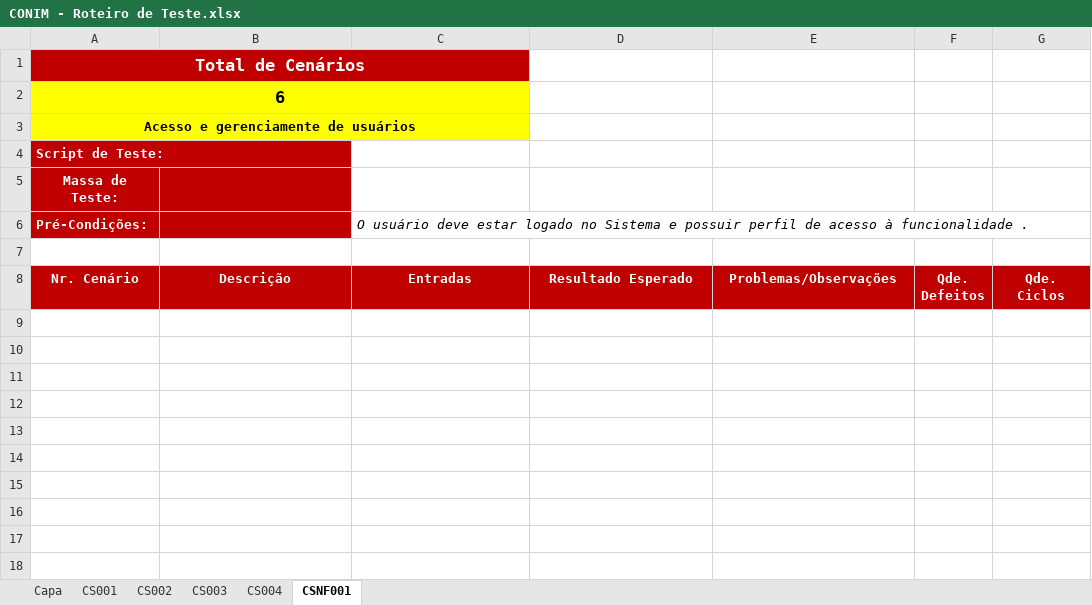
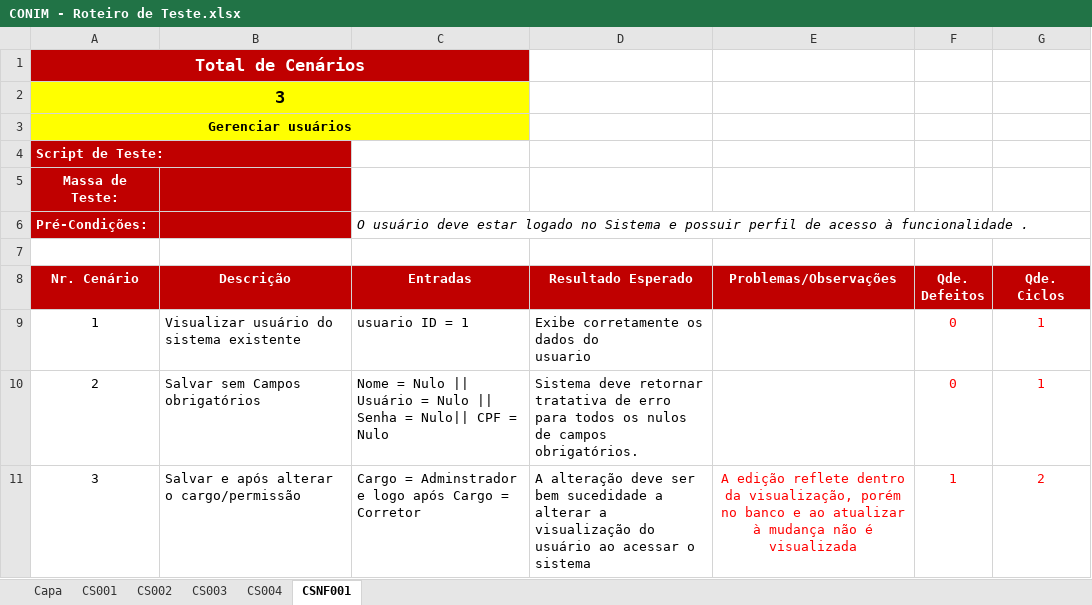
Before and after one commit to ProjetoMurakami/CONIM_ContractImovel, an Excel workbook: 4.Teste/CONIM - Roteiro de Teste.xlsx, sheet CSNF001, drawn as a sheet; values as stored, in another font and other column widths than the file's, no borders; ↵ is a line break in a cell; the diff names each change by its address in the sheet, - before the commit and + after, or states it on an @@ line.

```diff
--- a/4.Teste/CONIM - Roteiro de Teste.xlsx (sheet CSNF001)
+++ b/4.Teste/CONIM - Roteiro de Teste.xlsx (sheet CSNF001)
-A2 (Nr. Cenário): 6
+A2 (Nr. Cenário): 3
-A3 (Nr. Cenário): Acesso e gerenciamente de usuários
+A3 (Nr. Cenário): Gerenciar usuários
+row 9: 1 | Visualizar usuário do sistema existente | usuario ID = 1 | Exibe corretamente os dados do ↵ usuario |  | 0 | 1
+row 10: 2 | Salvar sem Campos obrigatórios | Nome = Nulo || Usuário = Nulo || Senha = Nulo|| CPF = Nulo | Sistema deve retornar tratativa de erro para todos os nulos de campos obrigatórios. |  | 0 | 1
+row 11: 3 | Salvar e após alterar o cargo/permissão | Cargo = Adminstrador e logo após Cargo = Corretor | A alteração deve ser bem sucedidade a alterar a visualização do usuário ao acessar o sistema | A edição reflete dentro da visualização, porém no banco e ao atualizar à mudança não é visualizada | 1 | 2
```
Also changed, not shown: sheet Capa, sheet CS001, 6.Gerenciamento de Projeto/CONIM - Planejamento e Controle do Projeto.xlsx, 10 other files.
